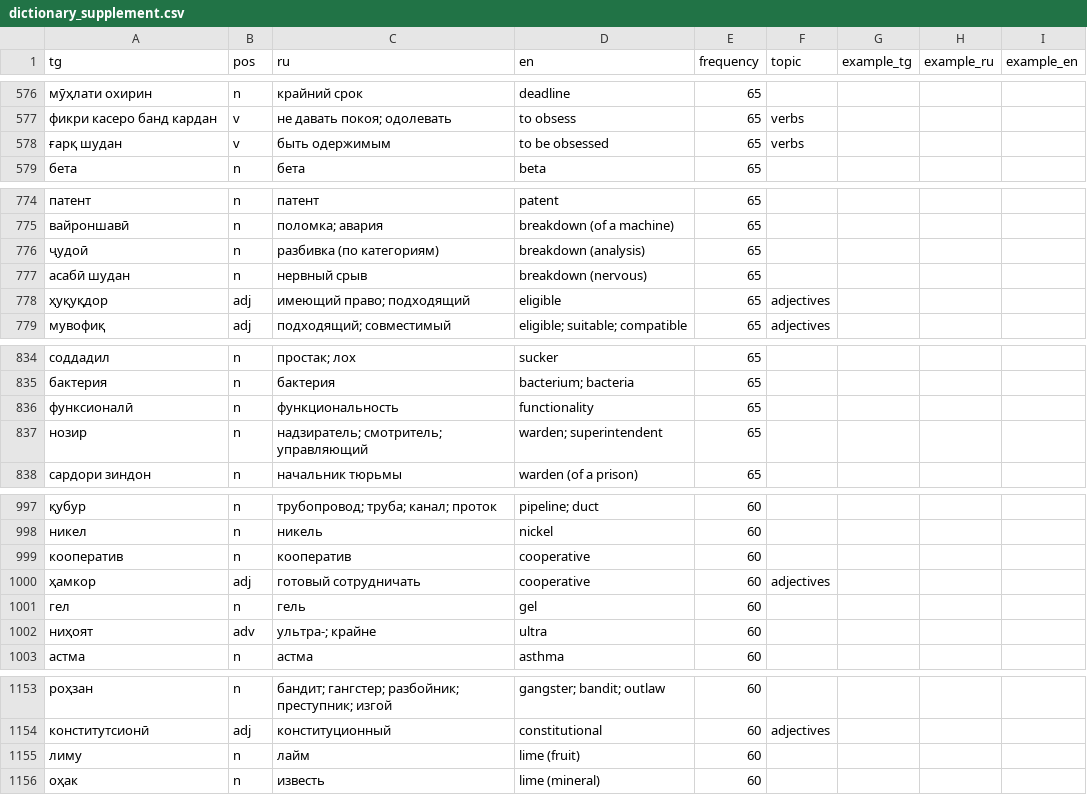
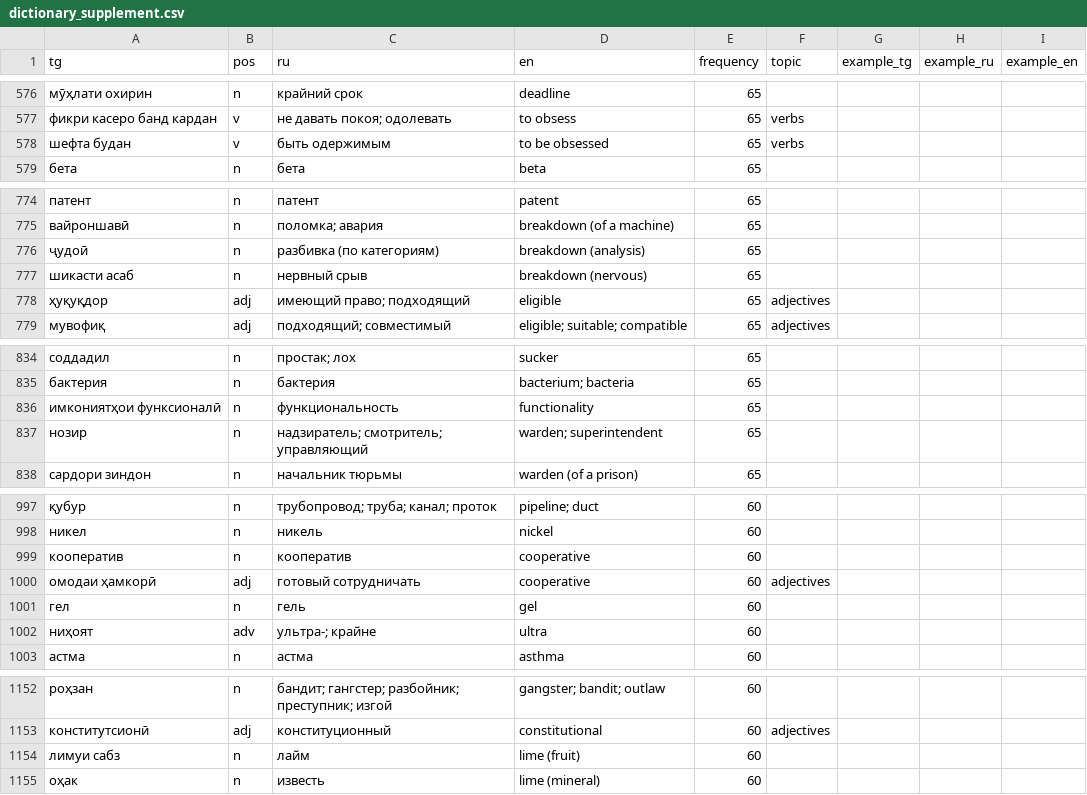
Before and after one commit to shohrukh-akhmatov/tajikdictionaryios, a CSV file: data/source/dictionary_supplement.csv, drawn as a sheet; only a part is shown, gaps mark what is left out; the diff covers the shown part only.

```diff
--- a/data/source/dictionary_supplement.csv
+++ b/data/source/dictionary_supplement.csv
@@ -577,3 +577,3 @@ tg,pos,ru,en,frequency,topic,example_tg,example_ru,example_en
 фикри касеро банд кардан,v,не давать покоя; одолевать,to obsess,65,verbs,,,
-ғарқ шудан,v,быть одержимым,to be obsessed,65,verbs,,,
+шефта будан,v,быть одержимым,to be obsessed,65,verbs,,,
 бета,n,бета,beta,65,,,,
@@ -776,3 +776,3 @@ tg,pos,ru,en,frequency,topic,example_tg,example_ru,example_en
 ҷудоӣ,n,разбивка (по категориям),breakdown (analysis),65,,,,
-асабӣ шудан,n,нервный срыв,breakdown (nervous),65,,,,
+шикасти асаб,n,нервный срыв,breakdown (nervous),65,,,,
 ҳуқуқдор,adj,имеющий право; подходящий,eligible,65,adjectives,,,
@@ -835,3 +835,3 @@ tg,pos,ru,en,frequency,topic,example_tg,example_ru,example_en
 бактерия,n,бактерия,bacterium; bacteria,65,,,,
-функсионалӣ,n,функциональность,functionality,65,,,,
+имкониятҳои функсионалӣ,n,функциональность,functionality,65,,,,
 нозир,n,надзиратель; смотритель; управляющий,warden; superintendent,65,,,,
@@ -999,3 +999,3 @@ tg,pos,ru,en,frequency,topic,example_tg,example_ru,example_en
 кооператив,n,кооператив,cooperative,60,,,,
-ҳамкор,adj,готовый сотрудничать,cooperative,60,adjectives,,,
+омодаи ҳамкорӣ,adj,готовый сотрудничать,cooperative,60,adjectives,,,
 гел,n,гель,gel,60,,,,
@@ -1154,3 +1153,3 @@ tg,pos,ru,en,frequency,topic,example_tg,example_ru,example_en
 конститутсионӣ,adj,конституционный,constitutional,60,adjectives,,,
-лиму,n,лайм,lime (fruit),60,,,,
+лимуи сабз,n,лайм,lime (fruit),60,,,,
 оҳак,n,известь,lime (mineral),60,,,,
```
Also changed, not shown: 2 removed rows and 31 edited cells elsewhere in this file, 2 other files.
